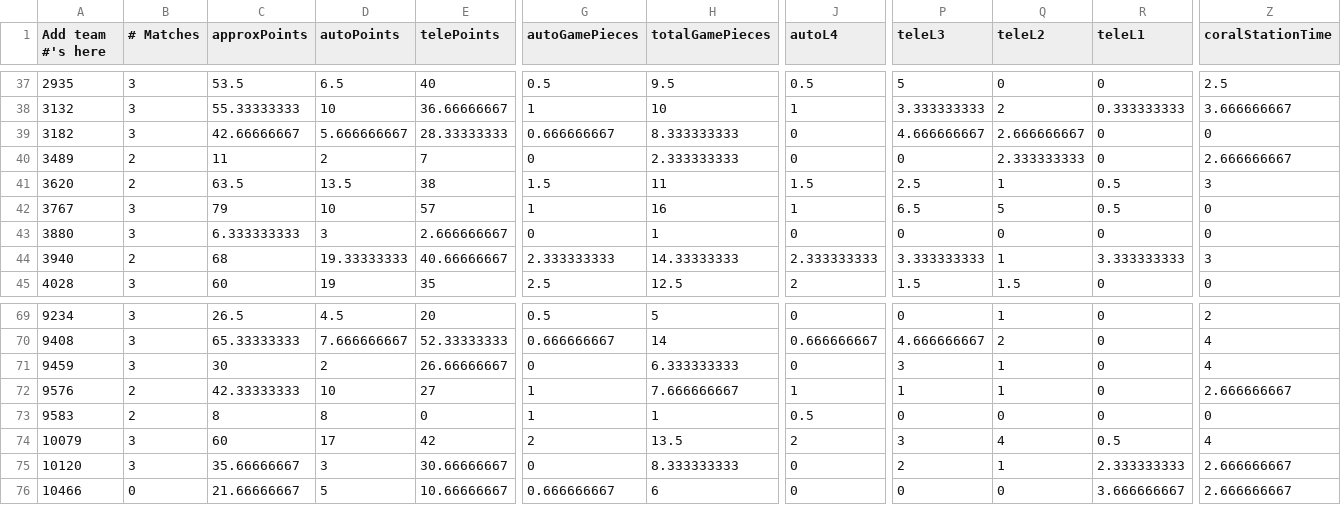
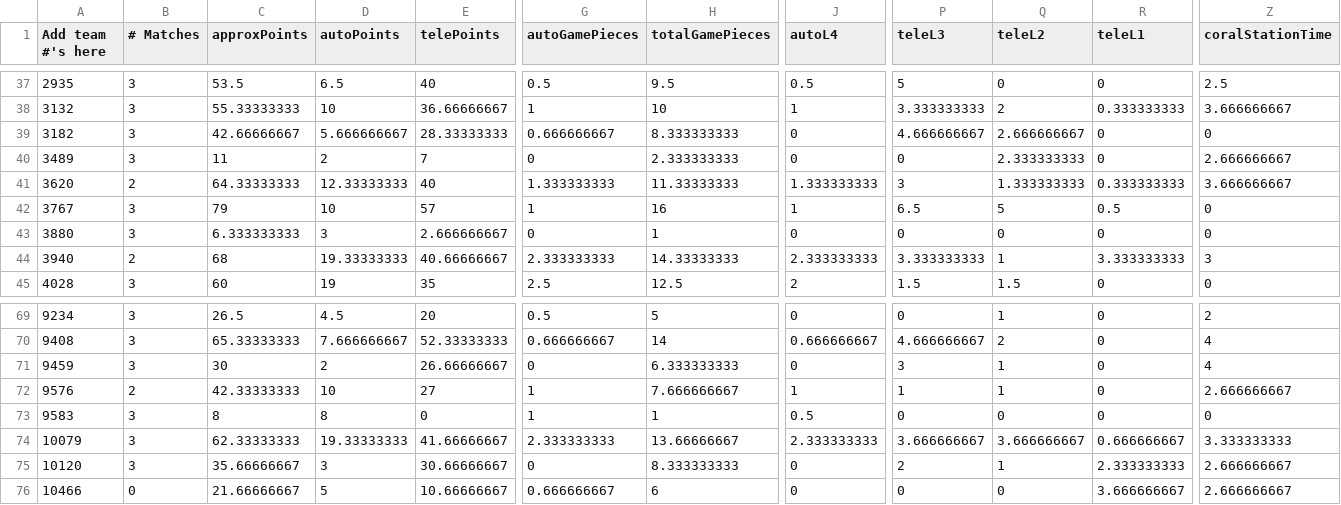
Before and after one commit to btmartin/btmartin.github.io, a CSV file: Scouting/ConsolidatedData.csv, drawn as a sheet; only a part is shown, gaps mark what is left out; the diff covers the shown part only; the diff names each change by its address in the sheet, - before the commit and + after, or states it on an @@ line.

```diff
--- a/Scouting/ConsolidatedData.csv
+++ b/Scouting/ConsolidatedData.csv
-B40 (# Matches): 2
+B40 (# Matches): 3
-C41 (approxPoints): 63.5
+C41 (approxPoints): 64.33333333
-D41 (autoPoints): 13.5
+D41 (autoPoints): 12.33333333
-E41 (telePoints): 38
+E41 (telePoints): 40
-G41 (autoGamePieces): 1.5
+G41 (autoGamePieces): 1.333333333
-H41 (totalGamePieces): 11
+H41 (totalGamePieces): 11.33333333
-J41 (autoL4): 1.5
+J41 (autoL4): 1.333333333
-P41 (teleL3): 2.5
+P41 (teleL3): 3
-Q41 (teleL2): 1
+Q41 (teleL2): 1.333333333
-R41 (teleL1): 0.5
+R41 (teleL1): 0.333333333
-Z41 (coralStationTime): 3
+Z41 (coralStationTime): 3.666666667
-B73 (# Matches): 2
+B73 (# Matches): 3
-C74 (approxPoints): 60
+C74 (approxPoints): 62.33333333
-D74 (autoPoints): 17
+D74 (autoPoints): 19.33333333
-E74 (telePoints): 42
+E74 (telePoints): 41.66666667
-G74 (autoGamePieces): 2
+G74 (autoGamePieces): 2.333333333
-H74 (totalGamePieces): 13.5
+H74 (totalGamePieces): 13.66666667
-J74 (autoL4): 2
+J74 (autoL4): 2.333333333
-P74 (teleL3): 3
+P74 (teleL3): 3.666666667
-Q74 (teleL2): 4
+Q74 (teleL2): 3.666666667
-R74 (teleL1): 0.5
+R74 (teleL1): 0.666666667
-Z74 (coralStationTime): 4
+Z74 (coralStationTime): 3.333333333
```
Also changed, not shown: 70 edited cells elsewhere in this file, Scouting/ScoutingData.csv.
